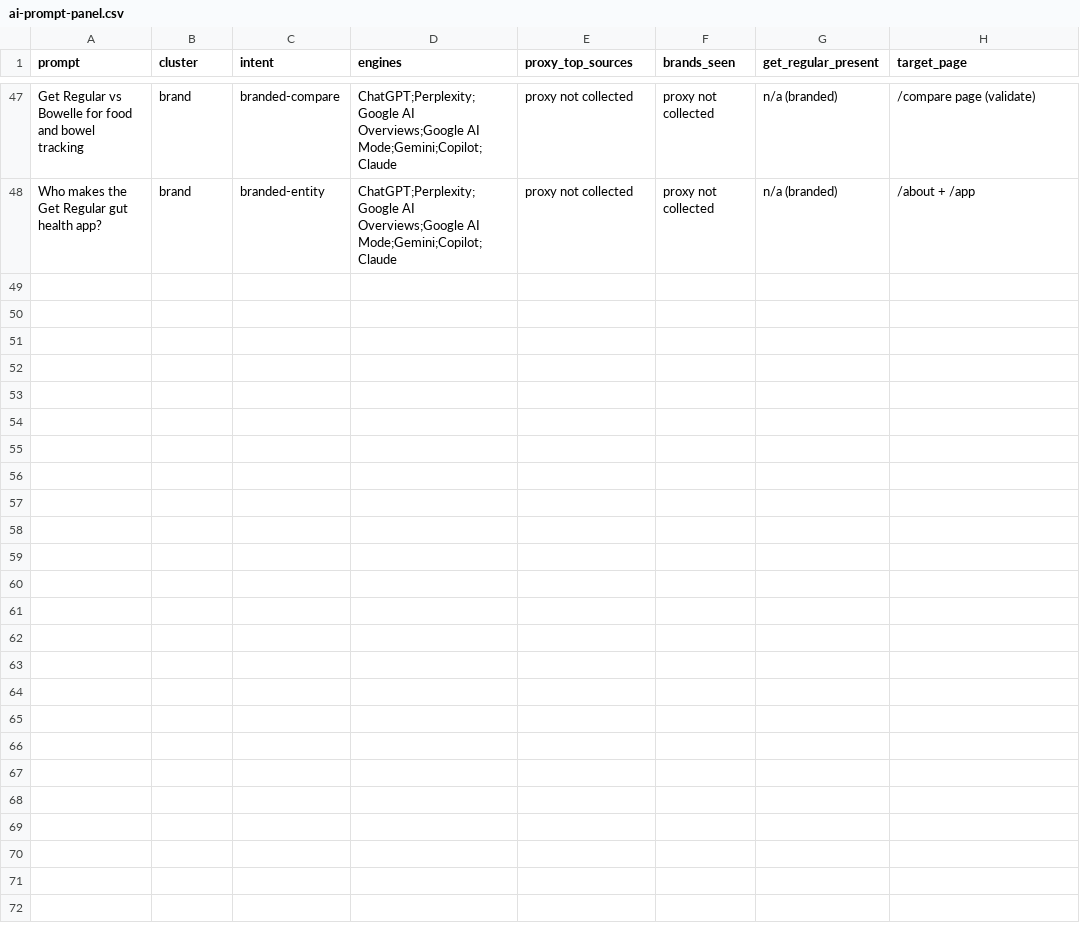
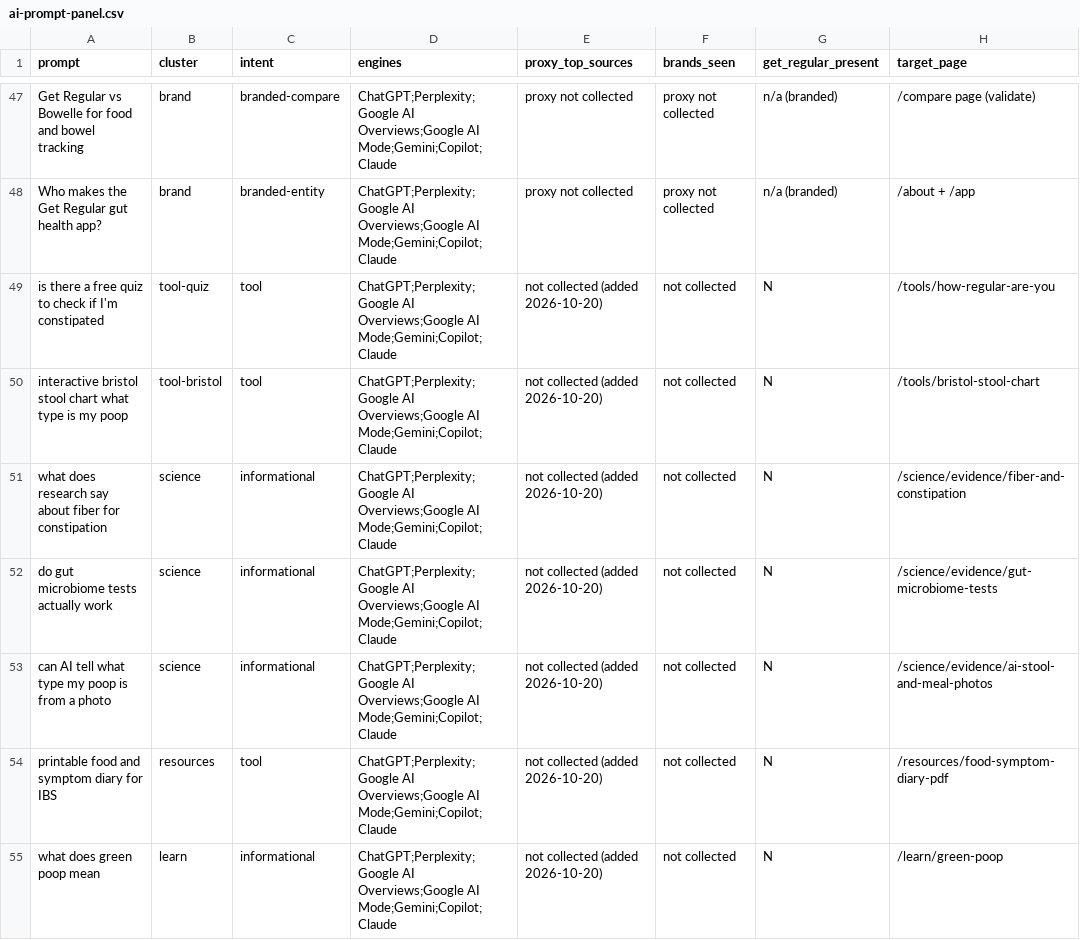
Before and after one commit to Akamimou213/Akamimou213, a CSV file: getregular-seo/geo/ai-prompt-panel.csv, drawn as a sheet; only a part is shown, gaps mark what is left out; the diff names each change by its address in the sheet, - before the commit and + after, or states it on an @@ line.

```diff
--- a/getregular-seo/geo/ai-prompt-panel.csv
+++ b/getregular-seo/geo/ai-prompt-panel.csv
+row 49: is there a free quiz to check if I'm constipated | tool-quiz | tool | ChatGPT;Perplexity;Google AI Overviews;Google AI Mode;Gemini;Copilot;Claude | not collected (added 2026-10-20) | not collected | N | /tools/how-regular-are-you
+row 50: interactive bristol stool chart what type is my poop | tool-bristol | tool | ChatGPT;Perplexity;Google AI Overviews;Google AI Mode;Gemini;Copilot;Claude | not collected (added 2026-10-20) | not collected | N | /tools/bristol-stool-chart
+row 51: what does research say about fiber for constipation | science | informational | ChatGPT;Perplexity;Google AI Overviews;Google AI Mode;Gemini;Copilot;Claude | not collected (added 2026-10-20) | not collected | N | /science/evidence/fiber-and-constipation
+row 52: do gut microbiome tests actually work | science | informational | ChatGPT;Perplexity;Google AI Overviews;Google AI Mode;Gemini;Copilot;Claude | not collected (added 2026-10-20) | not collected | N | /science/evidence/gut-microbiome-tests
+row 53: can AI tell what type my poop is from a photo | science | informational | ChatGPT;Perplexity;Google AI Overviews;Google AI Mode;Gemini;Copilot;Claude | not collected (added 2026-10-20) | not collected | N | /science/evidence/ai-stool-and-meal-photos
+row 54: printable food and symptom diary for IBS | resources | tool | ChatGPT;Perplexity;Google AI Overviews;Google AI Mode;Gemini;Copilot;Claude | not collected (added 2026-10-20) | not collected | N | /resources/food-symptom-diary-pdf
+row 55: what does green poop mean | learn | informational | ChatGPT;Perplexity;Google AI Overviews;Google AI Mode;Gemini;Copilot;Claude | not collected (added 2026-10-20) | not collected | N | /learn/green-poop
```
Also changed, not shown: 10 other files.
